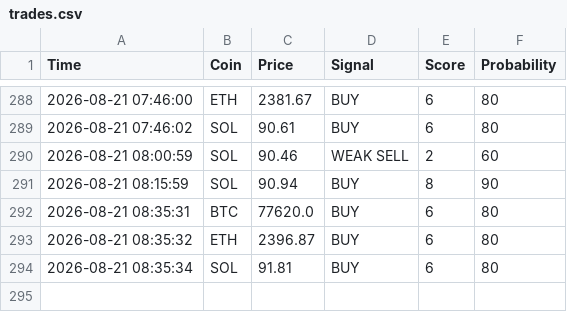
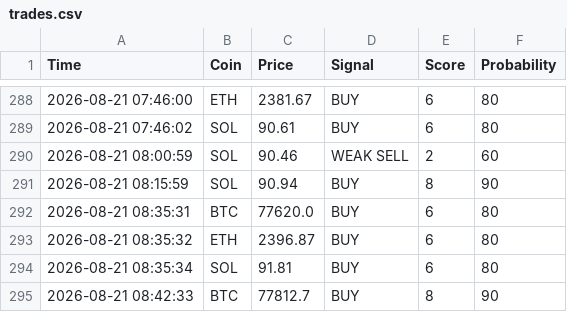
Before and after one commit to CodeForgeXX/Quanttrader, a CSV file: QuantTrader/data/trades.csv, drawn as a sheet; only a part is shown, gaps mark what is left out; the diff names each change by its address in the sheet, - before the commit and + after, or states it on an @@ line.

Commit message:
سیگنال جدید: BTC BUY

```diff
--- a/QuantTrader/data/trades.csv
+++ b/QuantTrader/data/trades.csv
+row 295: 2026-08-21 08:42:33 | BTC | 77812.7 | BUY | 8 | 90
```
